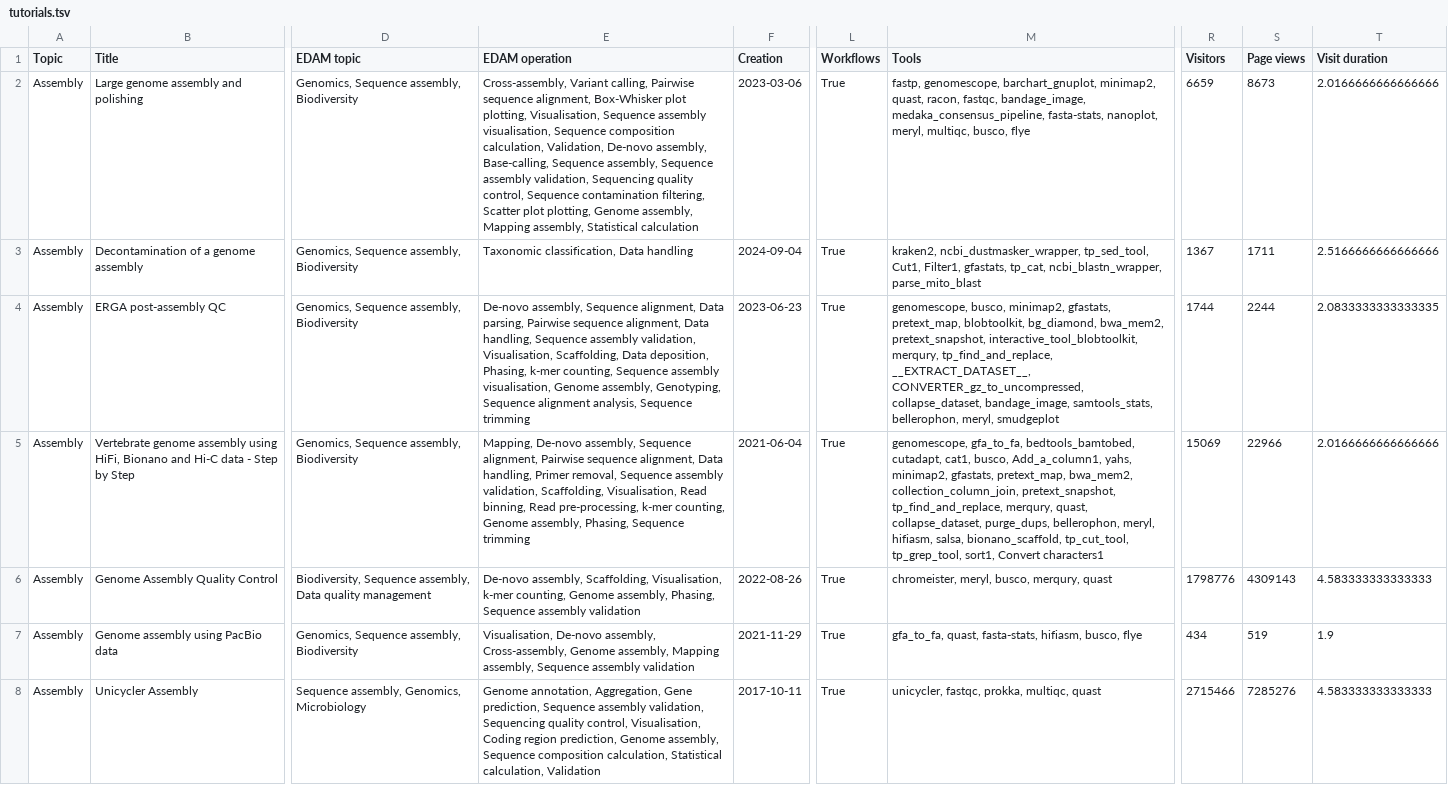
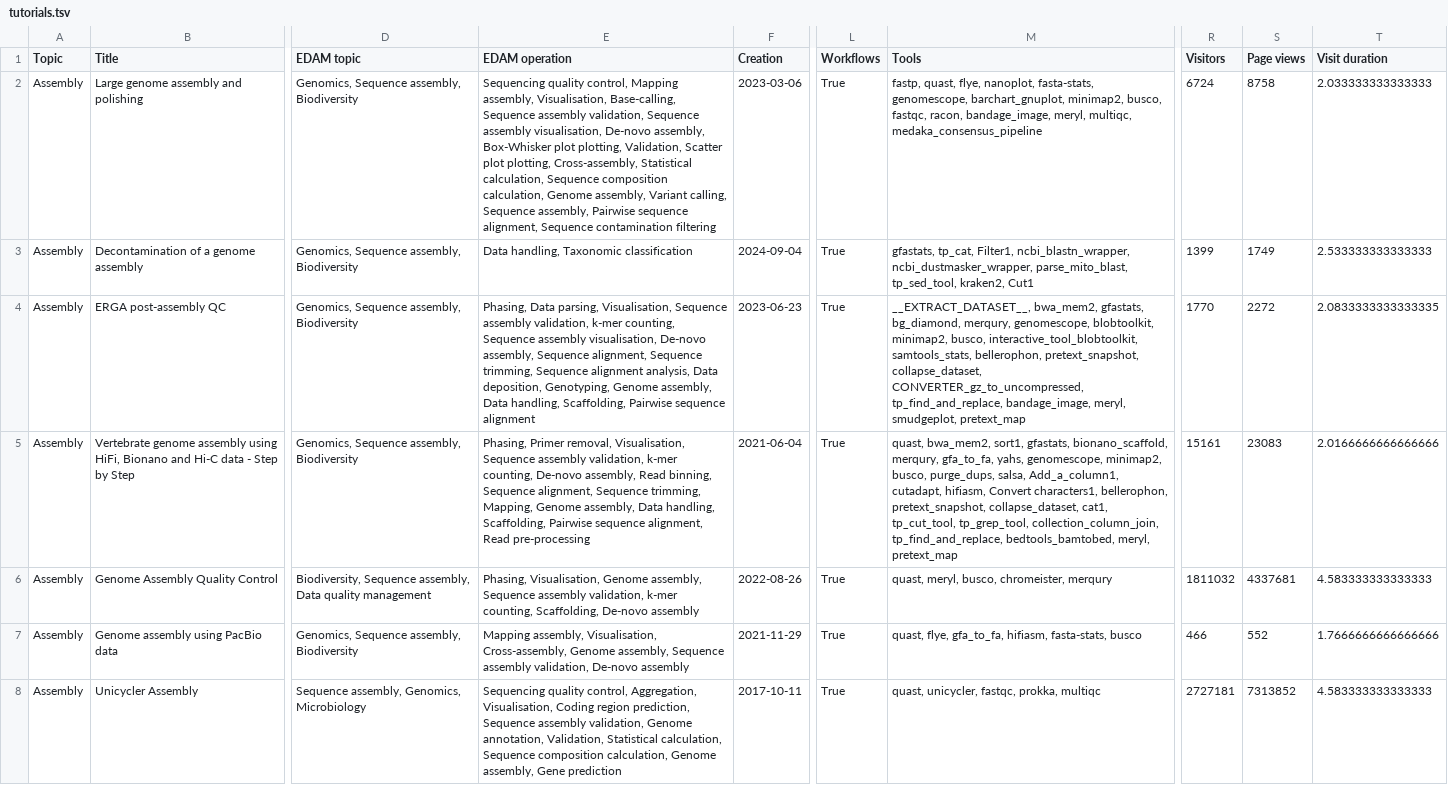
Before and after one commit to galaxyproject/galaxy_codex, a TSV file: communities/biodiversity/resources/tutorials.tsv, drawn as a sheet; only a part is shown, gaps mark what is left out; the diff covers the shown part only; the diff names each change by its address in the sheet, - before the commit and + after, or states it on an @@ line.

```diff
--- a/communities/biodiversity/resources/tutorials.tsv
+++ b/communities/biodiversity/resources/tutorials.tsv
-E2 (EDAM operation): Cross-assembly, Variant calling, Pairwise sequence alignment, Box-Whisker plot plotting, Visualisation, Sequence assembly visualisation, Sequence composition calculation, Validation, De-novo assembly, Base-calling, Sequence assembly, Sequence assembly validation, Sequencing quality control, Sequence contamination filtering, Scatter plot plotting, Genome assembly, Mapping assembly, Statistical calculation
+E2 (EDAM operation): Sequencing quality control, Mapping assembly, Visualisation, Base-calling, Sequence assembly validation, Sequence assembly visualisation, De-novo assembly, Box-Whisker plot plotting, Validation, Scatter plot plotting, Cross-assembly, Statistical calculation, Sequence composition calculation, Genome assembly, Variant calling, Sequence assembly, Pairwise sequence alignment, Sequence contamination filtering
-M2 (Tools): fastp, genomescope, barchart_gnuplot, minimap2, quast, racon, fastqc, bandage_image, medaka_consensus_pipeline, fasta-stats, nanoplot, meryl, multiqc, busco, flye
+M2 (Tools): fastp, quast, flye, nanoplot, fasta-stats, genomescope, barchart_gnuplot, minimap2, busco, fastqc, racon, bandage_image, meryl, multiqc, medaka_consensus_pipeline
-R2 (Visitors): 6659
+R2 (Visitors): 6724
-S2 (Page views): 8673
+S2 (Page views): 8758
-T2 (Visit duration): 2.0166666666666666
+T2 (Visit duration): 2.033333333333333
-E3 (EDAM operation): Taxonomic classification, Data handling
+E3 (EDAM operation): Data handling, Taxonomic classification
-M3 (Tools): kraken2, ncbi_dustmasker_wrapper, tp_sed_tool, Cut1, Filter1, gfastats, tp_cat, ncbi_blastn_wrapper, parse_mito_blast
+M3 (Tools): gfastats, tp_cat, Filter1, ncbi_blastn_wrapper, ncbi_dustmasker_wrapper, parse_mito_blast, tp_sed_tool, kraken2, Cut1
-R3 (Visitors): 1367
+R3 (Visitors): 1399
-S3 (Page views): 1711
+S3 (Page views): 1749
-T3 (Visit duration): 2.5166666666666666
+T3 (Visit duration): 2.533333333333333
-E4 (EDAM operation): De-novo assembly, Sequence alignment, Data parsing, Pairwise sequence alignment, Data handling, Sequence assembly validation, Visualisation, Scaffolding, Data deposition, Phasing, k-mer counting, Sequence assembly visualisation, Genome assembly, Genotyping, Sequence alignment analysis, Sequence trimming
+E4 (EDAM operation): Phasing, Data parsing, Visualisation, Sequence assembly validation, k-mer counting, Sequence assembly visualisation, De-novo assembly, Sequence alignment, Sequence trimming, Sequence alignment analysis, Data deposition, Genotyping, Genome assembly, Data handling, Scaffolding, Pairwise sequence alignment
-M4 (Tools): genomescope, busco, minimap2, gfastats, pretext_map, blobtoolkit, bg_diamond, bwa_mem2, pretext_snapshot, interactive_tool_blobtoolkit, merqury, tp_find_and_replace, __EXTRACT_DATASET__, CONVERTER_gz_to_uncompressed, collapse_dataset, bandage_image, samtools_stats, bellerophon, meryl, smudgeplot
+M4 (Tools): __EXTRACT_DATASET__, bwa_mem2, gfastats, bg_diamond, merqury, genomescope, blobtoolkit, minimap2, busco, interactive_tool_blobtoolkit, samtools_stats, bellerophon, pretext_snapshot, collapse_dataset, CONVERTER_gz_to_uncompressed, tp_find_and_replace, bandage_image, meryl, smudgeplot, pretext_map
-R4 (Visitors): 1744
+R4 (Visitors): 1770
-S4 (Page views): 2244
+S4 (Page views): 2272
-E5 (EDAM operation): Mapping, De-novo assembly, Sequence alignment, Pairwise sequence alignment, Data handling, Primer removal, Sequence assembly validation, Scaffolding, Visualisation, Read binning, Read pre-processing, k-mer counting, Genome assembly, Phasing, Sequence trimming
+E5 (EDAM operation): Phasing, Primer removal, Visualisation, Sequence assembly validation, k-mer counting, De-novo assembly, Read binning, Sequence alignment, Sequence trimming, Mapping, Genome assembly, Data handling, Scaffolding, Pairwise sequence alignment, Read pre-processing
-M5 (Tools): genomescope, gfa_to_fa, bedtools_bamtobed, cutadapt, cat1, busco, Add_a_column1, yahs, minimap2, gfastats, pretext_map, bwa_mem2, collection_column_join, pretext_snapshot, tp_find_and_replace, merqury, quast, collapse_dataset, purge_dups, bellerophon, meryl, hifiasm, salsa, bionano_scaffold, tp_cut_tool, tp_grep_tool, sort1, Convert characters1
+M5 (Tools): quast, bwa_mem2, sort1, gfastats, bionano_scaffold, merqury, gfa_to_fa, yahs, genomescope, minimap2, busco, purge_dups, salsa, Add_a_column1, cutadapt, hifiasm, Convert characters1, bellerophon, pretext_snapshot, collapse_dataset, cat1, tp_cut_tool, tp_grep_tool, collection_column_join, tp_find_and_replace, bedtools_bamtobed, meryl, pretext_map
-R5 (Visitors): 15069
+R5 (Visitors): 15161
-S5 (Page views): 22966
+S5 (Page views): 23083
-E6 (EDAM operation): De-novo assembly, Scaffolding, Visualisation, k-mer counting, Genome assembly, Phasing, Sequence assembly validation
+E6 (EDAM operation): Phasing, Visualisation, Genome assembly, Sequence assembly validation, k-mer counting, Scaffolding, De-novo assembly
-M6 (Tools): chromeister, meryl, busco, merqury, quast
+M6 (Tools): quast, meryl, busco, chromeister, merqury
-R6 (Visitors): 1798776
+R6 (Visitors): 1811032
-S6 (Page views): 4309143
+S6 (Page views): 4337681
-E7 (EDAM operation): Visualisation, De-novo assembly, Cross-assembly, Genome assembly, Mapping assembly, Sequence assembly validation
+E7 (EDAM operation): Mapping assembly, Visualisation, Cross-assembly, Genome assembly, Sequence assembly validation, De-novo assembly
-M7 (Tools): gfa_to_fa, quast, fasta-stats, hifiasm, busco, flye
+M7 (Tools): quast, flye, gfa_to_fa, hifiasm, fasta-stats, busco
-R7 (Visitors): 434
+R7 (Visitors): 466
-S7 (Page views): 519
+S7 (Page views): 552
-T7 (Visit duration): 1.9
+T7 (Visit duration): 1.7666666666666666
-E8 (EDAM operation): Genome annotation, Aggregation, Gene prediction, Sequence assembly validation, Sequencing quality control, Visualisation, Coding region prediction, Genome assembly, Sequence composition calculation, Statistical calculation, Validation
+E8 (EDAM operation): Sequencing quality control, Aggregation, Visualisation, Coding region prediction, Sequence assembly validation, Genome annotation, Validation, Statistical calculation, Sequence composition calculation, Genome assembly, Gene prediction
-M8 (Tools): unicycler, fastqc, prokka, multiqc, quast
+M8 (Tools): quast, unicycler, fastqc, prokka, multiqc
-R8 (Visitors): 2715466
+R8 (Visitors): 2727181
-S8 (Page views): 7285276
+S8 (Page views): 7313852
```
Also changed, not shown: 133 edited cells elsewhere in this file, communities/biodiversity/resources/curated_tools.tsv, communities/imaging/metadata/tool_status.tsv, 34 other files.
